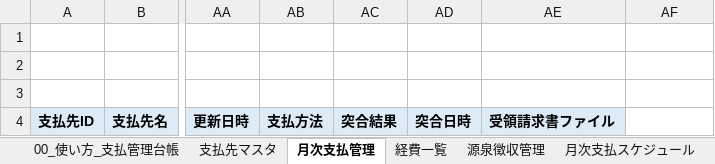
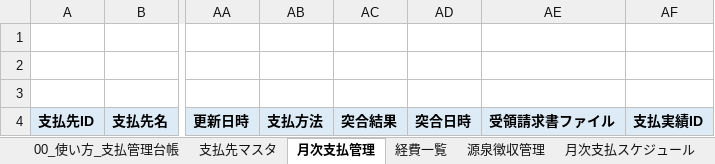
Before and after one commit to ai-osi-uri/ai-osi-uri-public, an Excel workbook: plugins/osi-finance/assets/templates/支払管理台帳_テンプレート.xlsx, sheet 月次支払管理, drawn as a sheet; only a part is shown, gaps mark what is left out; values as stored, in another font and other column widths than the file's, no borders; the diff names each change by its address in the sheet, - before the commit and + after, or states it on an @@ line.

```diff
--- a/plugins/osi-finance/assets/templates/支払管理台帳_テンプレート.xlsx (sheet 月次支払管理)
+++ b/plugins/osi-finance/assets/templates/支払管理台帳_テンプレート.xlsx (sheet 月次支払管理)
-AF4: (empty)
+AF4: 支払実績ID
-AF4 fill: none
+AF4 fill: #DDEBF7
```
Also changed, not shown: sheet 経費一覧, sheet 支払先マスタ, plugins/osi-finance/assets/templates/仕訳台帳_テンプレート.xlsx, plugins/osi-finance/assets/templates/共通マスタ_テンプレート.xlsx, 4 other files.
